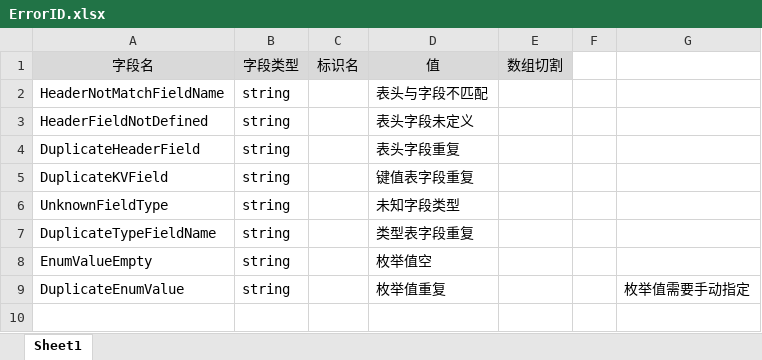
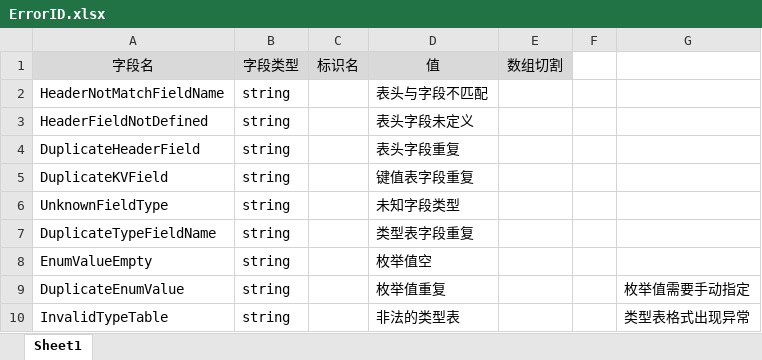
Before and after one commit to davyxu/tabtoy, an Excel workbook: v3/tablegen/ErrorID.xlsx, sheet Sheet1, drawn as a sheet; values as stored, in another font and other column widths than the file's, no borders; the diff names each change by its address in the sheet, - before the commit and + after, or states it on an @@ line.

```diff
--- a/v3/tablegen/ErrorID.xlsx (sheet Sheet1)
+++ b/v3/tablegen/ErrorID.xlsx (sheet Sheet1)
+row 10: InvalidTypeTable | string |  | 非法的类型表 |  |  | 类型表格式出现异常
```
Also changed, not shown: 7 other files.
